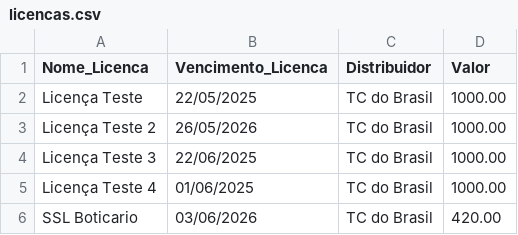
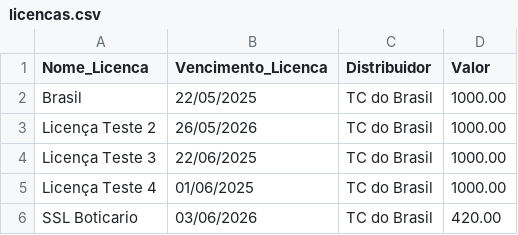
Before and after one commit to PSanchezFLog/Notificador-Vencimentos, a CSV file: app/licencas.csv, drawn as a sheet.

```diff
--- a/app/licencas.csv
+++ b/app/licencas.csv
@@ -1,3 +1,3 @@
 Nome_Licenca;Vencimento_Licenca;Distribuidor;Valor
-Licença Teste;22/05/2025;TC do Brasil;1000.00
+Brasil;22/05/2025;TC do Brasil;1000.00
 Licença Teste 2;26/05/2026;TC do Brasil;1000.00
```
Also changed, not shown: 4 other files.
